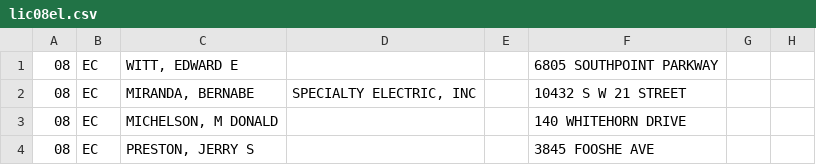
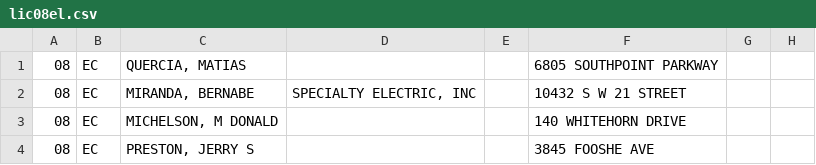
Before and after one commit to matiasquercia/sarasotaTest, a CSV file: lic08el.csv, drawn as a sheet; only a part is shown; the diff names each change by its address in the sheet, - before the commit and + after, or states it on an @@ line.

Commit message:
Update lic08el.csv

```diff
--- a/lic08el.csv
+++ b/lic08el.csv
-C1: WITT, EDWARD E
+C1: QUERCIA, MATIAS
```
